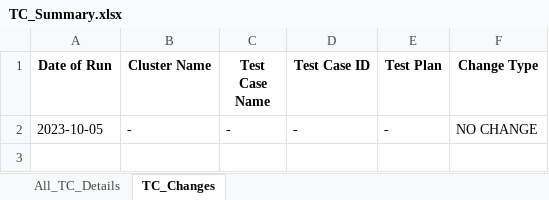
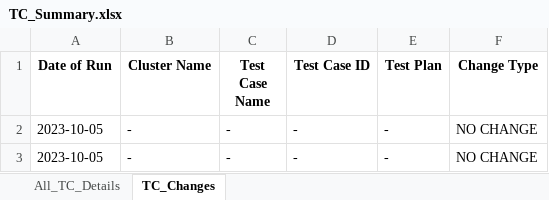
Before and after one commit to Survensa/chip_qa_support, an Excel workbook: Docs/TC_Summary.xlsx, sheet TC_Changes, drawn as a sheet; values as stored, in another font and other column widths than the file's, no borders; the diff names each change by its address in the sheet, - before the commit and + after, or states it on an @@ line.

Commit message:
Update TC_Summary files

```diff
--- a/Docs/TC_Summary.xlsx (sheet TC_Changes)
+++ b/Docs/TC_Summary.xlsx (sheet TC_Changes)
+row 3: 2023-10-05 | - | - | - | - | NO CHANGE
```
